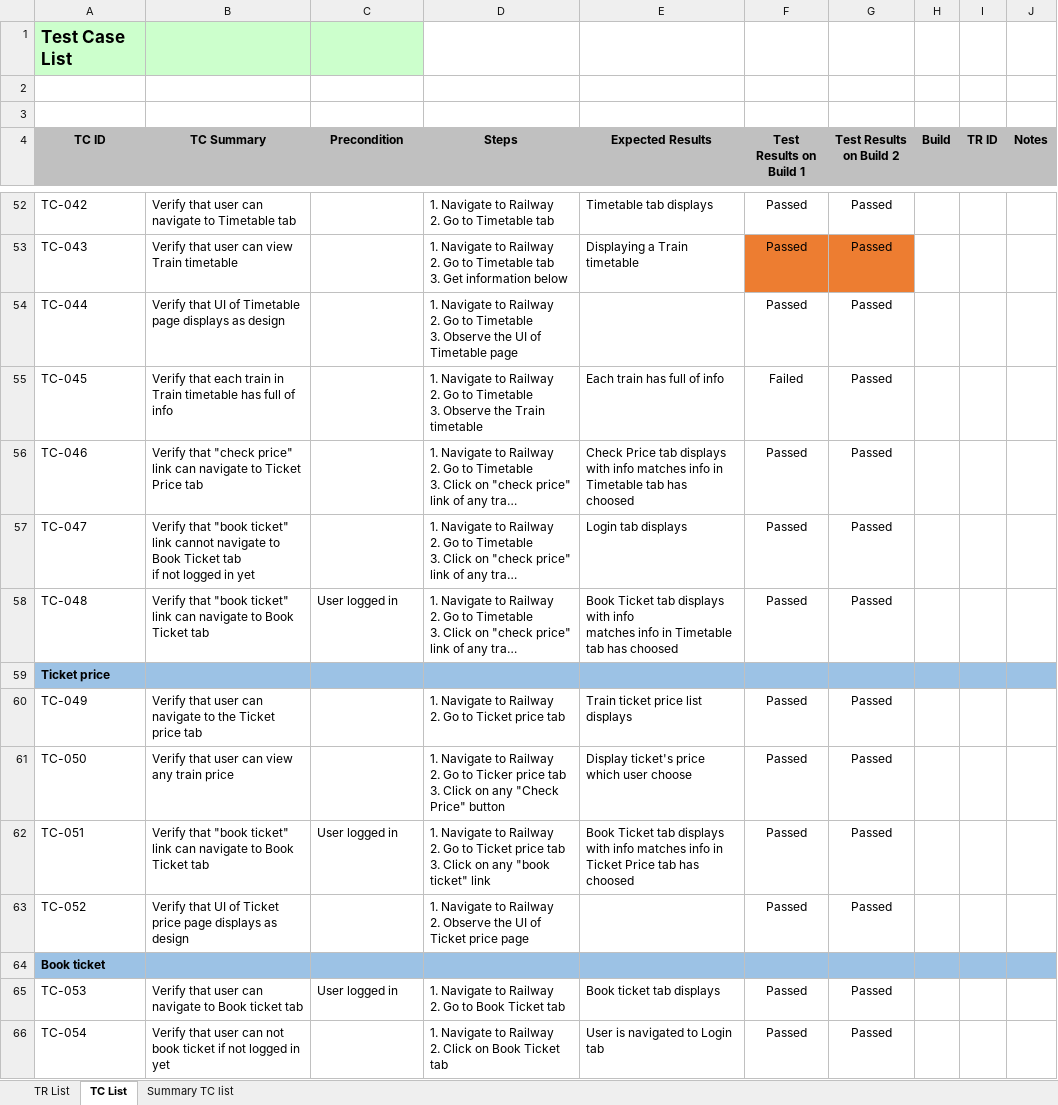
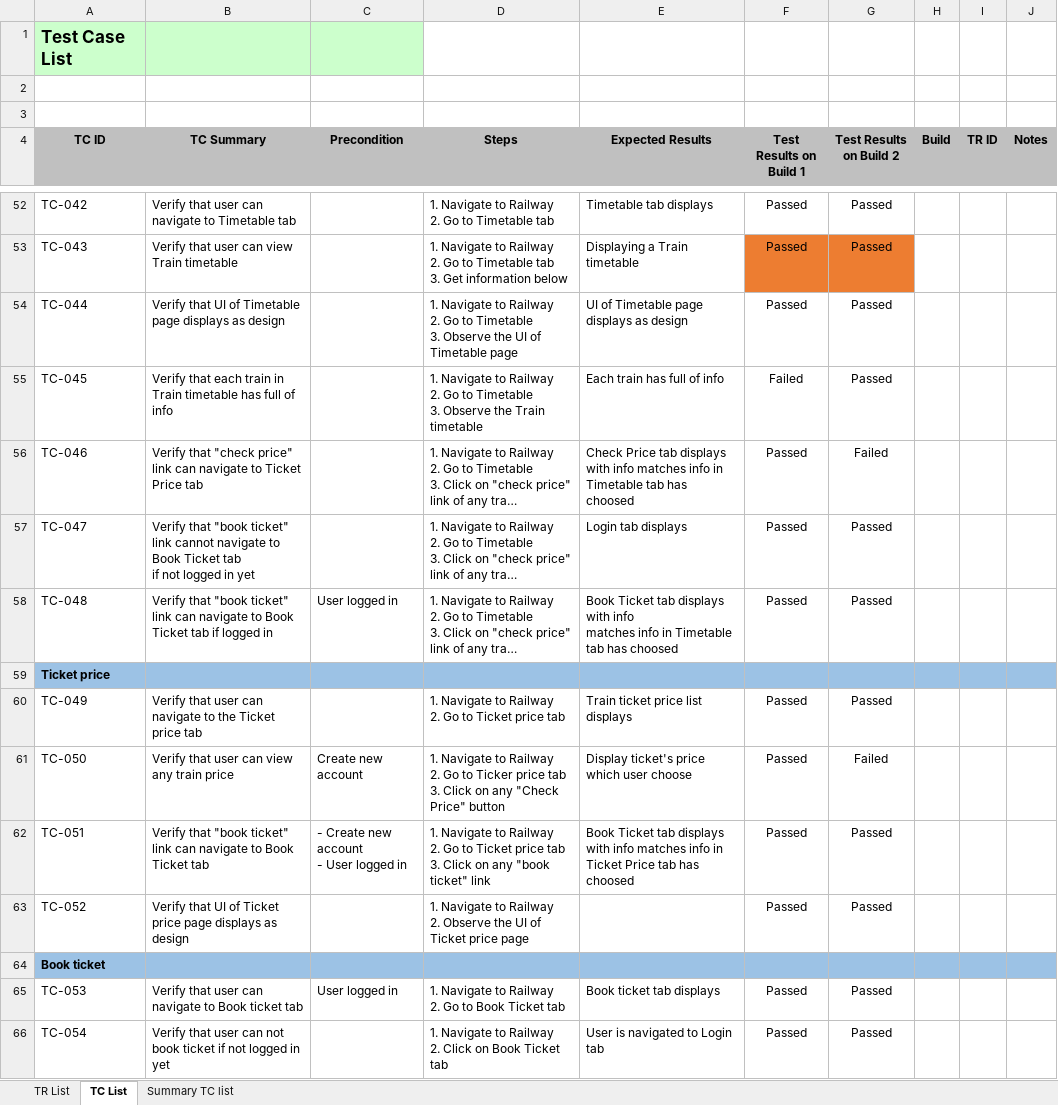
Before and after one commit to nhamct/ThucTapTN_2021_2022_2, an Excel workbook: 02. Trần Thị Diệu Linh/TCs_Build1.xlsx, sheet TC List, drawn as a sheet; only a part is shown, gaps mark what is left out; long unchanged cells end in …; values as stored, in another font and other column widths than the file's, no borders; conditional formats not drawn; ↵ is a line break in a cell; the diff covers the shown part only; the diff names each change by its address in the sheet, - before the commit and + after, or states it on an @@ line.

```diff
--- a/02. Trần Thị Diệu Linh/TCs_Build1.xlsx (sheet TC List)
+++ b/02. Trần Thị Diệu Linh/TCs_Build1.xlsx (sheet TC List)
-E54 (Expected Results): (empty)
+E54 (Expected Results): UI of Timetable page displays as design
-G56 (Test Results on Build 2): Passed
+G56 (Test Results on Build 2): Failed
-B58 (TC Summary): …Ticket tab
+B58 (TC Summary): …Ticket tab if logged in
-C61 (Precondition): (empty)
+C61 (Precondition): Create new account
-G61 (Test Results on Build 2): Passed
+G61 (Test Results on Build 2): Failed
-C62 (Precondition): User logged in
+C62 (Precondition): - Create new account ↵ - User logged in
```
Also changed, not shown: 22 edited cells elsewhere in this sheet, sheet Summary TC list, 3 other files.
